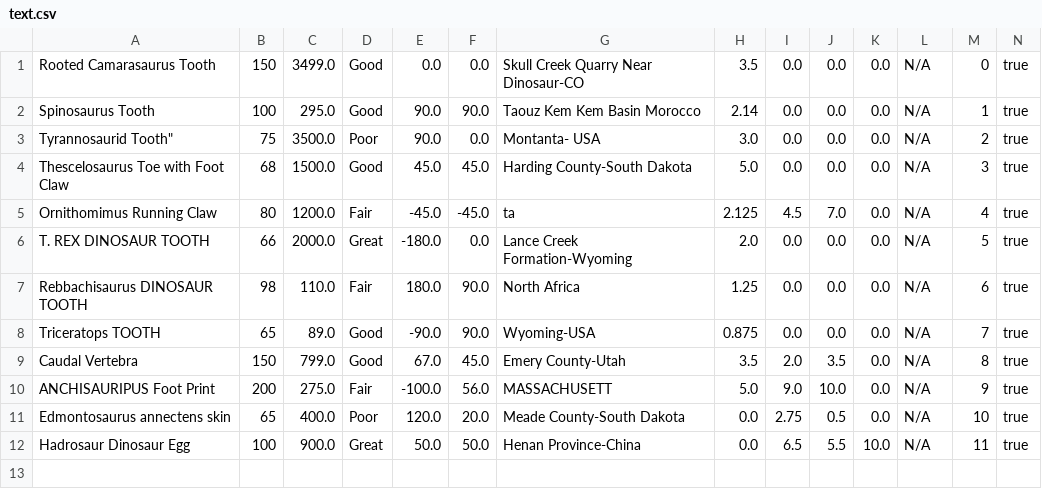
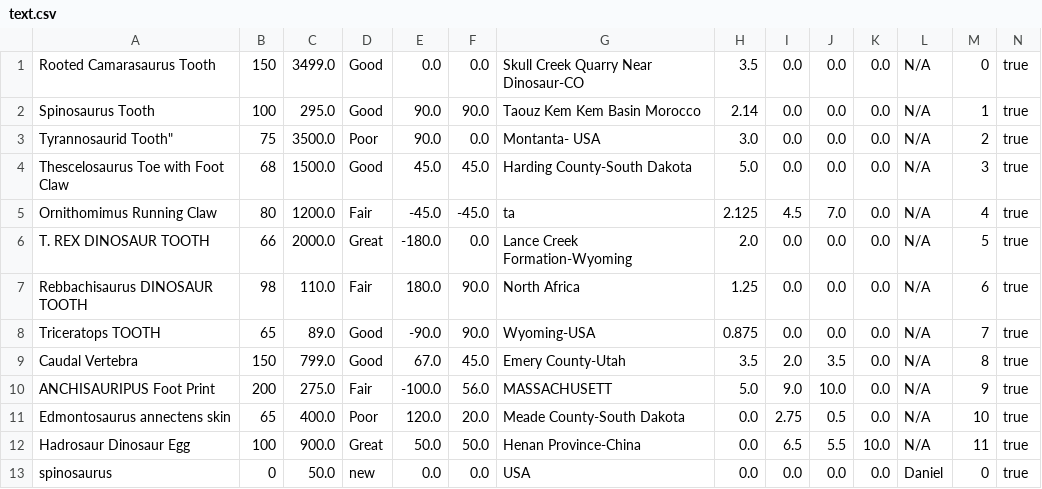
Before and after one commit to ddelago/Dinosaur-Bone-Tool, a CSV file: Dinosaur Bone Tool/out/production/Dinosaur Bone Tool/Datastore/text.csv, drawn as a sheet; the diff names each change by its address in the sheet, - before the commit and + after, or states it on an @@ line.

```diff
--- a/Dinosaur Bone Tool/out/production/Dinosaur Bone Tool/Datastore/text.csv
+++ b/Dinosaur Bone Tool/out/production/Dinosaur Bone Tool/Datastore/text.csv
+row 13: spinosaurus | 0 | 50.0 | new | 0.0 | 0.0 | USA | 0.0 | 0.0 | 0.0 | 0.0 | Daniel | 0 | true
```
Also changed, not shown: 12 other files.
